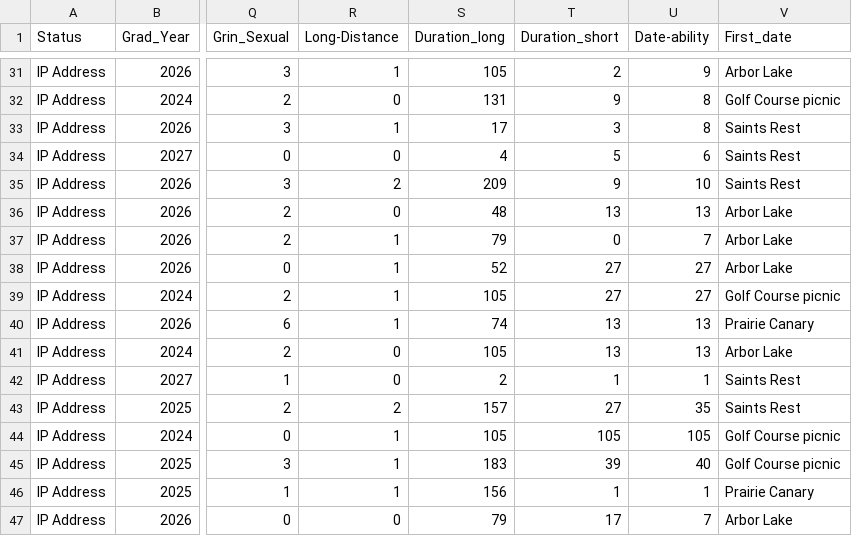
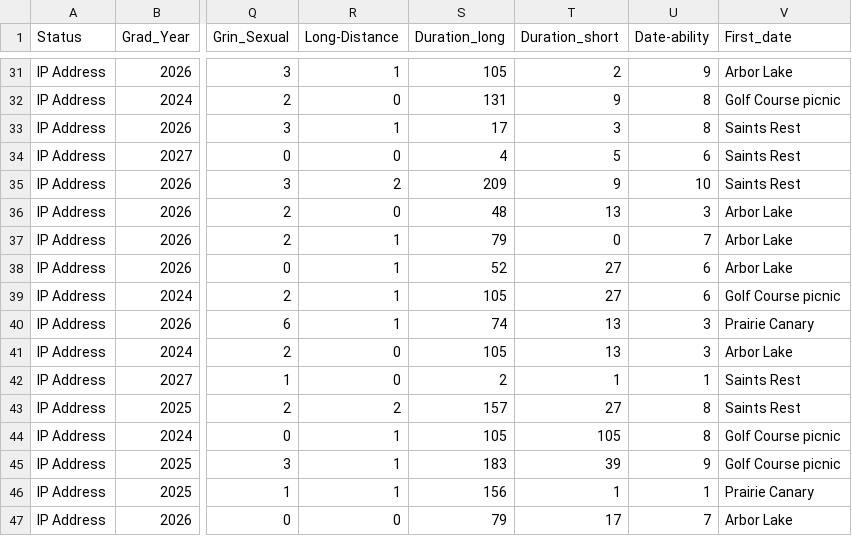
Before and after one commit to jaysonkunkel/STA-209-final, a CSV file: grinnell-dateability.csv, drawn as a sheet; only a part is shown, gaps mark what is left out; the diff names each change by its address in the sheet, - before the commit and + after, or states it on an @@ line.

Commit message:
Add files via upload
update data file

```diff
--- a/grinnell-dateability.csv
+++ b/grinnell-dateability.csv
-U36 (Date-ability): 13
+U36 (Date-ability): 3
-U38:U39 (Date-ability): 27
+U38:U39 (Date-ability): 6
-U40:U41 (Date-ability): 13
+U40:U41 (Date-ability): 3
-U43 (Date-ability): 35
+U43 (Date-ability): 8
-U44 (Date-ability): 105
+U44 (Date-ability): 8
-U45 (Date-ability): 40
+U45 (Date-ability): 9
```
